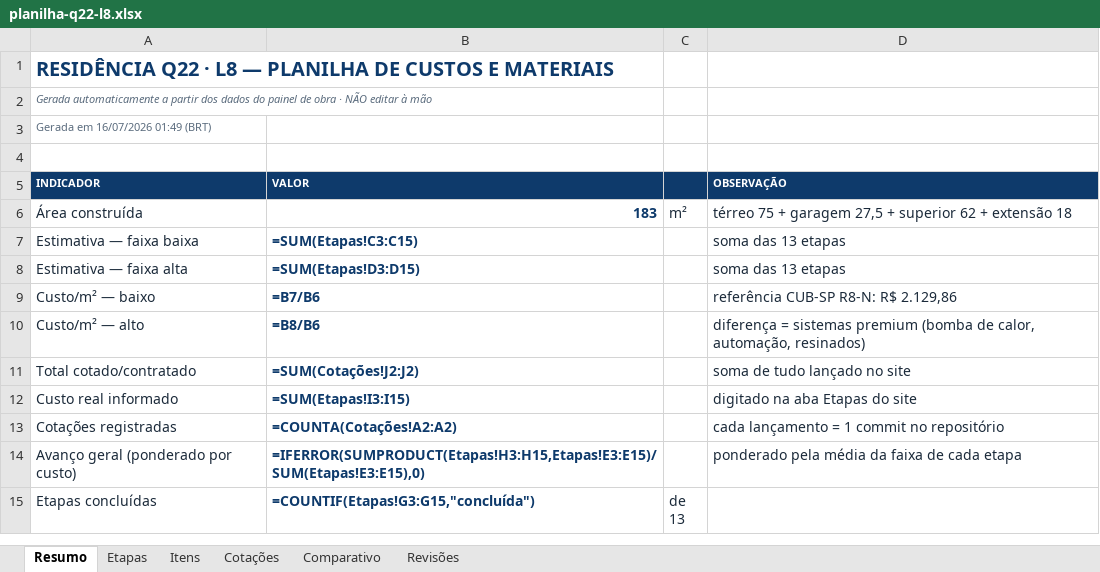
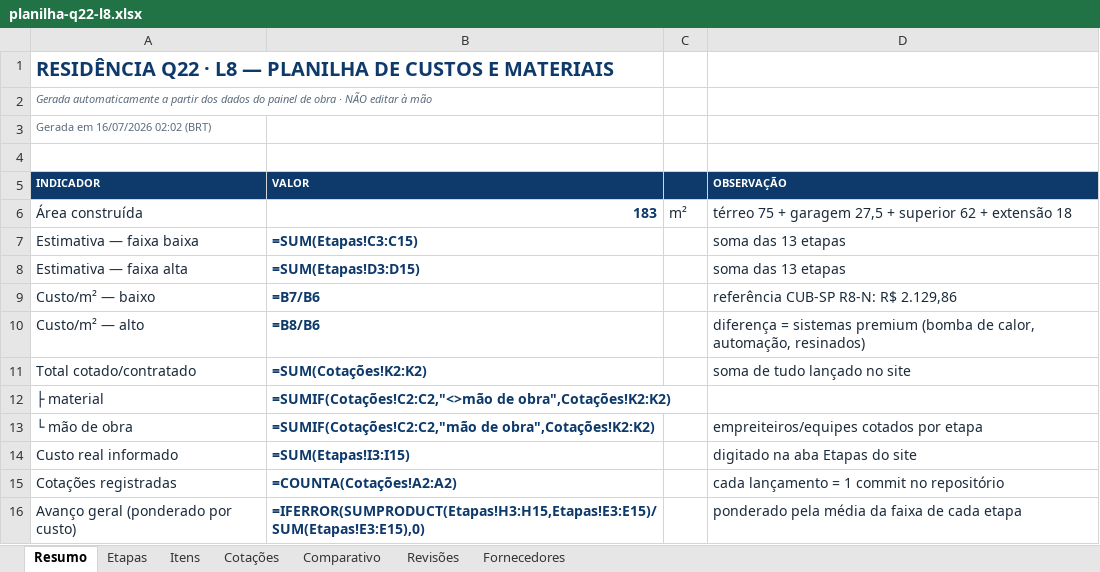
Before and after one commit to pvizioli/projeto_casa_pedro, an Excel workbook: planilha-q22-l8.xlsx, sheet Resumo, drawn as a sheet; only a part is shown; the shorter side is filled out with more unchanged rows; values as stored, in another font and other column widths than the file's, no borders; formulas without a stored value are shown as written; the diff names each change by its address in the sheet, - before the commit and + after, or states it on an @@ line.

Commit message:
Projetos/engenheiro/arquiteto detalhados (8 itens, etapa 1 = R$ 34-78k) + mao de obra cotavel por etapa (13 itens) + aba Fornecedores + tipo material/mao de obra/servico

```diff
--- a/planilha-q22-l8.xlsx (sheet Resumo)
+++ b/planilha-q22-l8.xlsx (sheet Resumo)
+sheet tab: Fornecedores
-A3 (INDICADOR): Gerada em 16/07/2026 01:49 (BRT)
+A3 (INDICADOR): Gerada em 16/07/2026 02:02 (BRT)
-B11 (VALOR): =SUM(Cotações!J2:J2)
+B11 (VALOR): =SUM(Cotações!K2:K2)
+row 12: ├ material | =SUMIF(Cotações!C2:C2,"<>mão de obra",Cotações!K2:K2)
+row 13: └ mão de obra | =SUMIF(Cotações!C2:C2,"mão de obra",Cotações!K2:K2) |  | empreiteiros/equipes cotados por etapa
```
Also changed, not shown: sheet Itens, sheet Etapas, sheet Comparativo, sheet Cotações, sheet Revisões, 5 other files.
